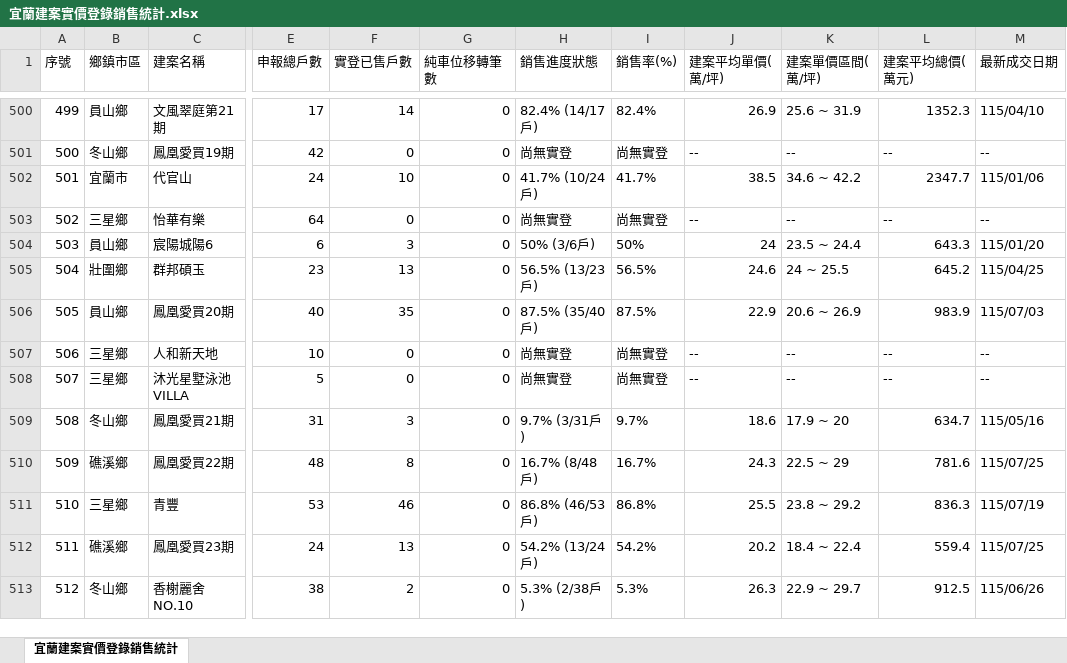
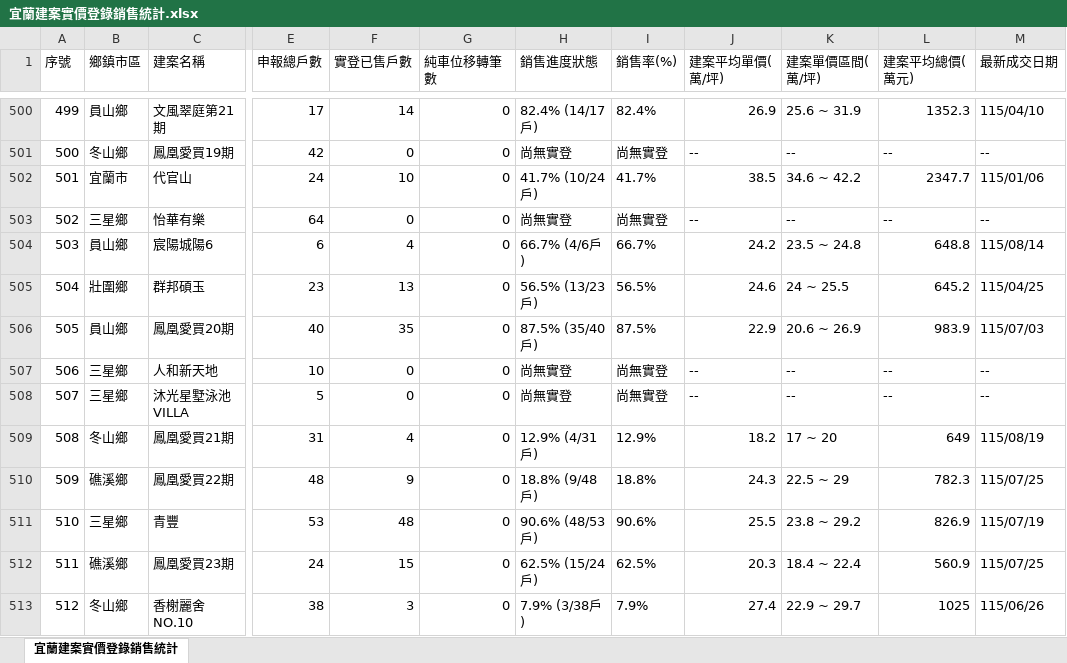
Before and after one commit to yilan-land-8866/yilan-buildings, an Excel workbook: 宜蘭建案實價登錄銷售統計.xlsx, sheet 宜蘭建案實價登錄銷售統計, drawn as a sheet; only a part is shown, gaps mark what is left out; values as stored, in another font and other column widths than the file's, no borders; the diff covers the shown part only; the diff names each change by its address in the sheet, - before the commit and + after, or states it on an @@ line.

```diff
--- a/宜蘭建案實價登錄銷售統計.xlsx (sheet 宜蘭建案實價登錄銷售統計)
+++ b/宜蘭建案實價登錄銷售統計.xlsx (sheet 宜蘭建案實價登錄銷售統計)
-F504 (實登已售戶數): 3
+F504 (實登已售戶數): 4
-H504 (銷售進度狀態): 50% (3/6戶)
+H504 (銷售進度狀態): 66.7% (4/6戶)
-I504 (銷售率(%)): 50%
+I504 (銷售率(%)): 66.7%
-J504 (建案平均單價(萬/坪)): 24
+J504 (建案平均單價(萬/坪)): 24.2
-K504 (建案單價區間(萬/坪)): 23.5 ~ 24.4
+K504 (建案單價區間(萬/坪)): 23.5 ~ 24.8
-L504 (建案平均總價(萬元)): 643.3
+L504 (建案平均總價(萬元)): 648.8
-M504 (最新成交日期): 115/01/20
+M504 (最新成交日期): 115/08/14
-F509 (實登已售戶數): 3
+F509 (實登已售戶數): 4
-H509 (銷售進度狀態): 9.7% (3/31戶)
+H509 (銷售進度狀態): 12.9% (4/31戶)
-I509 (銷售率(%)): 9.7%
+I509 (銷售率(%)): 12.9%
-J509 (建案平均單價(萬/坪)): 18.6
+J509 (建案平均單價(萬/坪)): 18.2
-K509 (建案單價區間(萬/坪)): 17.9 ~ 20
+K509 (建案單價區間(萬/坪)): 17 ~ 20
-L509 (建案平均總價(萬元)): 634.7
+L509 (建案平均總價(萬元)): 649
-M509 (最新成交日期): 115/05/16
+M509 (最新成交日期): 115/08/19
-F510 (實登已售戶數): 8
+F510 (實登已售戶數): 9
-H510 (銷售進度狀態): 16.7% (8/48戶)
+H510 (銷售進度狀態): 18.8% (9/48戶)
-I510 (銷售率(%)): 16.7%
+I510 (銷售率(%)): 18.8%
-L510 (建案平均總價(萬元)): 781.6
+L510 (建案平均總價(萬元)): 782.3
-F511 (實登已售戶數): 46
+F511 (實登已售戶數): 48
-H511 (銷售進度狀態): 86.8% (46/53戶)
+H511 (銷售進度狀態): 90.6% (48/53戶)
-I511 (銷售率(%)): 86.8%
+I511 (銷售率(%)): 90.6%
-L511 (建案平均總價(萬元)): 836.3
+L511 (建案平均總價(萬元)): 826.9
-F512 (實登已售戶數): 13
+F512 (實登已售戶數): 15
-H512 (銷售進度狀態): 54.2% (13/24戶)
+H512 (銷售進度狀態): 62.5% (15/24戶)
-I512 (銷售率(%)): 54.2%
+I512 (銷售率(%)): 62.5%
-J512 (建案平均單價(萬/坪)): 20.2
+J512 (建案平均單價(萬/坪)): 20.3
-L512 (建案平均總價(萬元)): 559.4
+L512 (建案平均總價(萬元)): 560.9
-F513 (實登已售戶數): 2
+F513 (實登已售戶數): 3
-H513 (銷售進度狀態): 5.3% (2/38戶)
+H513 (銷售進度狀態): 7.9% (3/38戶)
-I513 (銷售率(%)): 5.3%
+I513 (銷售率(%)): 7.9%
-J513 (建案平均單價(萬/坪)): 26.3
+J513 (建案平均單價(萬/坪)): 27.4
-L513 (建案平均總價(萬元)): 912.5
+L513 (建案平均總價(萬元)): 1025
```
Also changed, not shown: 6 added rows and 212 edited cells elsewhere in this sheet, 4 other files.
